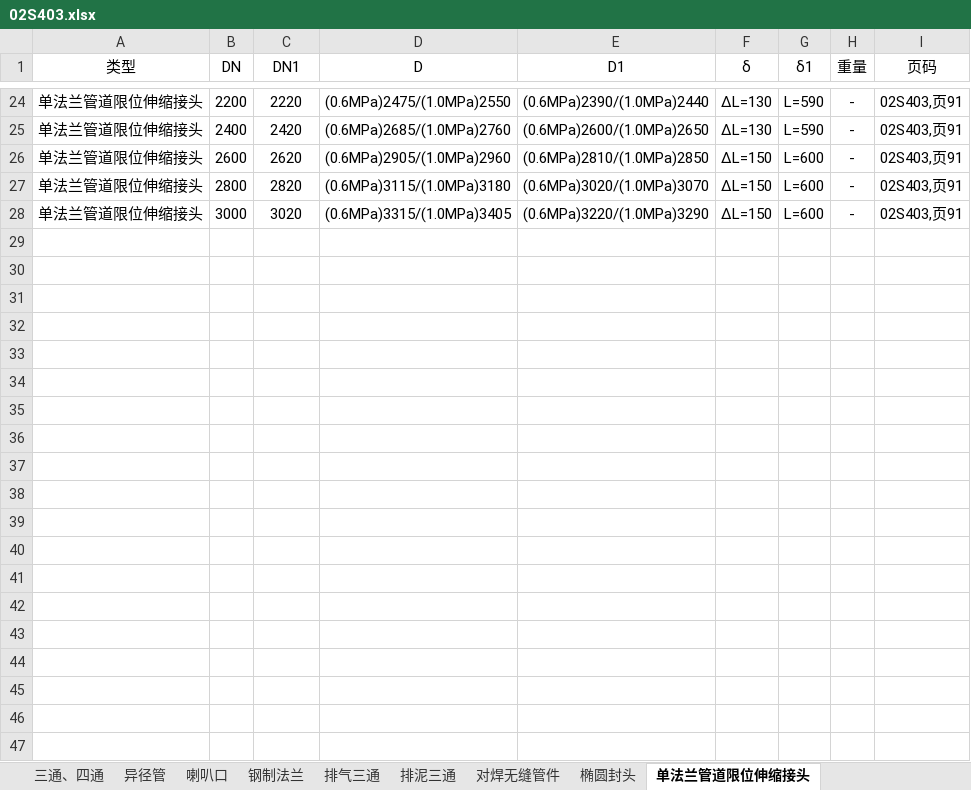
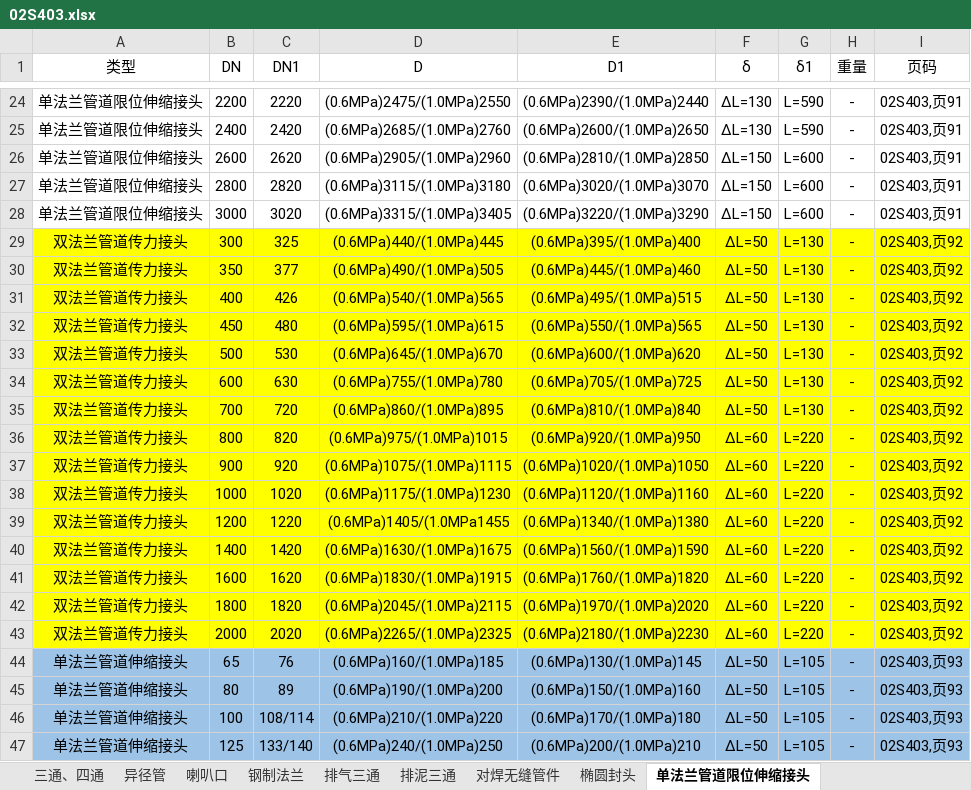
Before and after one commit to guitarliu/Criterion-Database, an Excel workbook: Base_Data/02S403.xlsx, sheet 单法兰管道限位伸缩接头, drawn as a sheet; only a part is shown, gaps mark what is left out; values as stored, in another font and other column widths than the file's, no borders; the diff covers the shown part only; the diff names each change by its address in the sheet, - before the commit and + after, or states it on an @@ line.

```diff
--- a/Base_Data/02S403.xlsx (sheet 单法兰管道限位伸缩接头)
+++ b/Base_Data/02S403.xlsx (sheet 单法兰管道限位伸缩接头)
+row 29: 双法兰管道传力接头 | 300 | 325 | (0.6MPa)440/(1.0MPa)445 | (0.6MPa)395/(1.0MPa)400 | ΔL=50 | L=130 | - | 02S403,页92
+row 30: 双法兰管道传力接头 | 350 | 377 | (0.6MPa)490/(1.0MPa)505 | (0.6MPa)445/(1.0MPa)460 | ΔL=50 | L=130 | - | 02S403,页92
+row 31: 双法兰管道传力接头 | 400 | 426 | (0.6MPa)540/(1.0MPa)565 | (0.6MPa)495/(1.0MPa)515 | ΔL=50 | L=130 | - | 02S403,页92
+row 32: 双法兰管道传力接头 | 450 | 480 | (0.6MPa)595/(1.0MPa)615 | (0.6MPa)550/(1.0MPa)565 | ΔL=50 | L=130 | - | 02S403,页92
+row 33: 双法兰管道传力接头 | 500 | 530 | (0.6MPa)645/(1.0MPa)670 | (0.6MPa)600/(1.0MPa)620 | ΔL=50 | L=130 | - | 02S403,页92
+row 34: 双法兰管道传力接头 | 600 | 630 | (0.6MPa)755/(1.0MPa)780 | (0.6MPa)705/(1.0MPa)725 | ΔL=50 | L=130 | - | 02S403,页92
+row 35: 双法兰管道传力接头 | 700 | 720 | (0.6MPa)860/(1.0MPa)895 | (0.6MPa)810/(1.0MPa)840 | ΔL=50 | L=130 | - | 02S403,页92
+row 36: 双法兰管道传力接头 | 800 | 820 | (0.6MPa)975/(1.0MPa)1015 | (0.6MPa)920/(1.0MPa)950 | ΔL=60 | L=220 | - | 02S403,页92
+row 37: 双法兰管道传力接头 | 900 | 920 | (0.6MPa)1075/(1.0MPa)1115 | (0.6MPa)1020/(1.0MPa)1050 | ΔL=60 | L=220 | - | 02S403,页92
+row 38: 双法兰管道传力接头 | 1000 | 1020 | (0.6MPa)1175/(1.0MPa)1230 | (0.6MPa)1120/(1.0MPa)1160 | ΔL=60 | L=220 | - | 02S403,页92
+row 39: 双法兰管道传力接头 | 1200 | 1220 | (0.6MPa)1405/(1.0MPa1455 | (0.6MPa)1340/(1.0MPa)1380 | ΔL=60 | L=220 | - | 02S403,页92
+row 40: 双法兰管道传力接头 | 1400 | 1420 | (0.6MPa)1630/(1.0MPa)1675 | (0.6MPa)1560/(1.0MPa)1590 | ΔL=60 | L=220 | - | 02S403,页92
+row 41: 双法兰管道传力接头 | 1600 | 1620 | (0.6MPa)1830/(1.0MPa)1915 | (0.6MPa)1760/(1.0MPa)1820 | ΔL=60 | L=220 | - | 02S403,页92
+row 42: 双法兰管道传力接头 | 1800 | 1820 | (0.6MPa)2045/(1.0MPa)2115 | (0.6MPa)1970/(1.0MPa)2020 | ΔL=60 | L=220 | - | 02S403,页92
+row 43: 双法兰管道传力接头 | 2000 | 2020 | (0.6MPa)2265/(1.0MPa)2325 | (0.6MPa)2180/(1.0MPa)2230 | ΔL=60 | L=220 | - | 02S403,页92
+row 44: 单法兰管道伸缩接头 | 65 | 76 | (0.6MPa)160/(1.0MPa)185 | (0.6MPa)130/(1.0MPa)145 | ΔL=50 | L=105 | - | 02S403,页93
+row 45: 单法兰管道伸缩接头 | 80 | 89 | (0.6MPa)190/(1.0MPa)200 | (0.6MPa)150/(1.0MPa)160 | ΔL=50 | L=105 | - | 02S403,页93
+row 46: 单法兰管道伸缩接头 | 100 | 108/114 | (0.6MPa)210/(1.0MPa)220 | (0.6MPa)170/(1.0MPa)180 | ΔL=50 | L=105 | - | 02S403,页93
+row 47: 单法兰管道伸缩接头 | 125 | 133/140 | (0.6MPa)240/(1.0MPa)250 | (0.6MPa)200/(1.0MPa)210 | ΔL=50 | L=105 | - | 02S403,页93
```
Also changed, not shown: 23 added rows and 1 edited cell elsewhere in this sheet.
